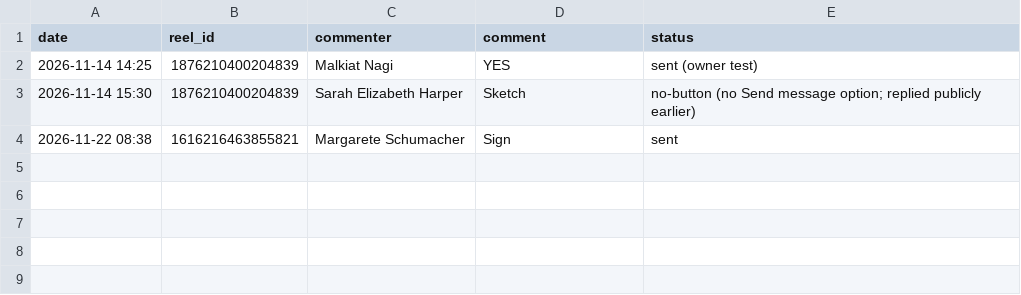
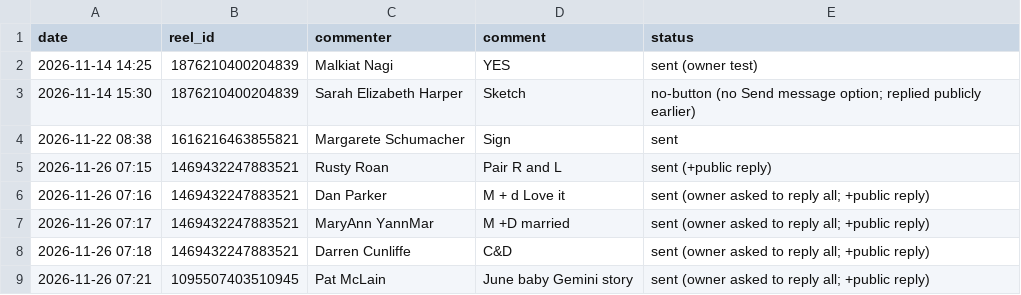
Before and after one commit to newnagiajnala-dotcom/soulmatesigns-system, a CSV file: data/dm-sent.csv, drawn as a sheet; the diff names each change by its address in the sheet, - before the commit and + after, or states it on an @@ line.

```diff
--- a/data/dm-sent.csv
+++ b/data/dm-sent.csv
+row 5: 2026-11-26 07:15 | 1469432247883521 | Rusty Roan | Pair R and L | sent (+public reply)
+row 6: 2026-11-26 07:16 | 1469432247883521 | Dan Parker | M + d Love it | sent (owner asked to reply all; +public reply)
+row 7: 2026-11-26 07:17 | 1469432247883521 | MaryAnn YannMar | M +D married | sent (owner asked to reply all; +public reply)
+row 8: 2026-11-26 07:18 | 1469432247883521 | Darren Cunliffe | C&D | sent (owner asked to reply all; +public reply)
+row 9: 2026-11-26 07:21 | 1095507403510945 | Pat McLain | June baby Gemini story | sent (owner asked to reply all; +public reply)
```
Also changed, not shown: 1 other file.
